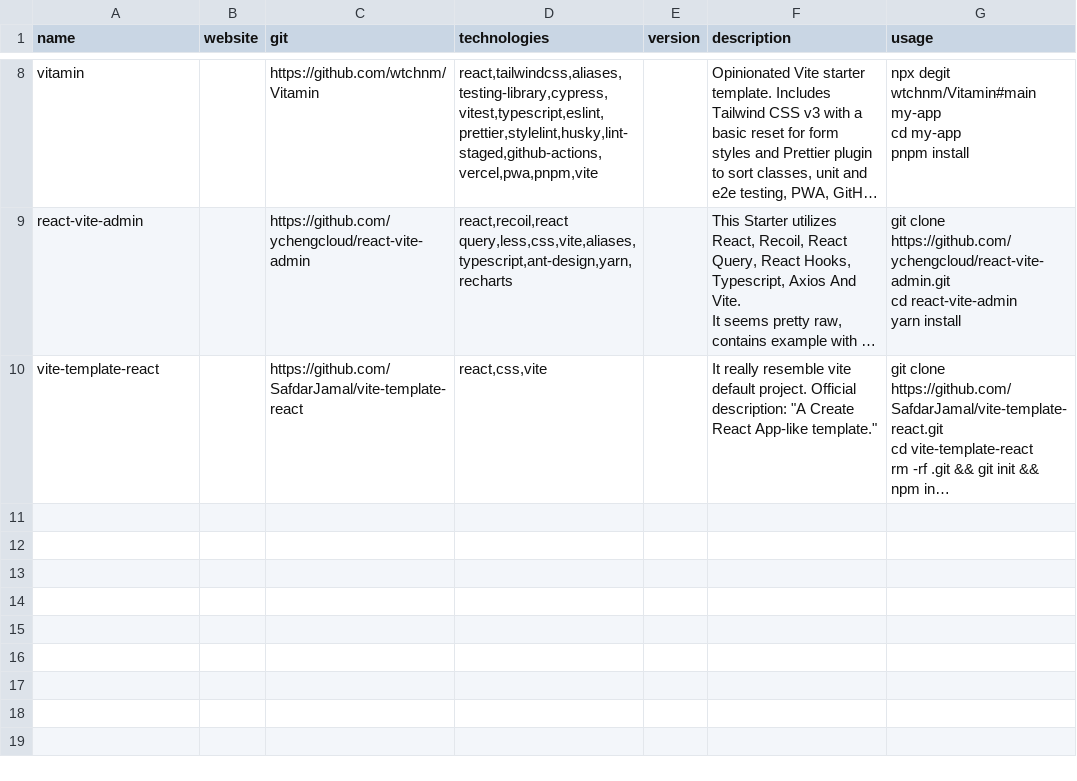
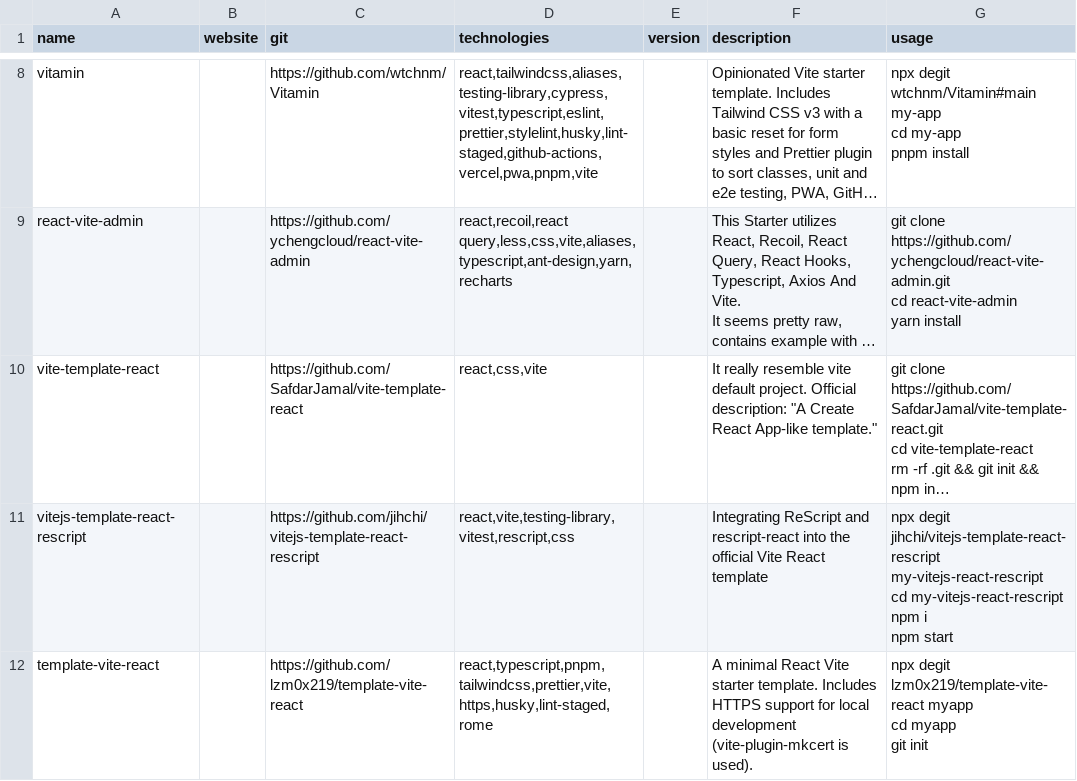
Before and after one commit to akondratsky/compendium, a CSV file: src/data/boilerplates.csv, drawn as a sheet; only a part is shown, gaps mark what is left out; long unchanged cells end in …; ↵ is a line break in a cell; the diff names each change by its address in the sheet, - before the commit and + after, or states it on an @@ line.

Commit message:
added: template-vite-react, vitejs-template-react-rescript

```diff
--- a/src/data/boilerplates.csv
+++ b/src/data/boilerplates.csv
+row 11: vitejs-template-react-rescript |  | https://github.com/jihchi/vitejs-template-react-rescript | react,vite,testing-library,vitest,rescript,css |  | Integrating ReScript and rescript-react into the official Vite React template | npx degit jihchi/vitejs-template-react-rescript my-vitejs-react-rescript ↵ cd my-vitejs-react-rescript ↵ npm i ↵ npm start
+row 12: template-vite-react |  | https://github.com/lzm0x219/template-vite-react | react,typescript,pnpm,tailwindcss,prettier,vite,https,husky,lint-staged,rome |  | A minimal React Vite starter template. Includes HTTPS support for local development (vite-plugin-mkcert is used). | npx degit lzm0x219/template-vite-react myapp ↵ cd myapp ↵ git init
```
Also changed, not shown: src/data/technologies.csv.
